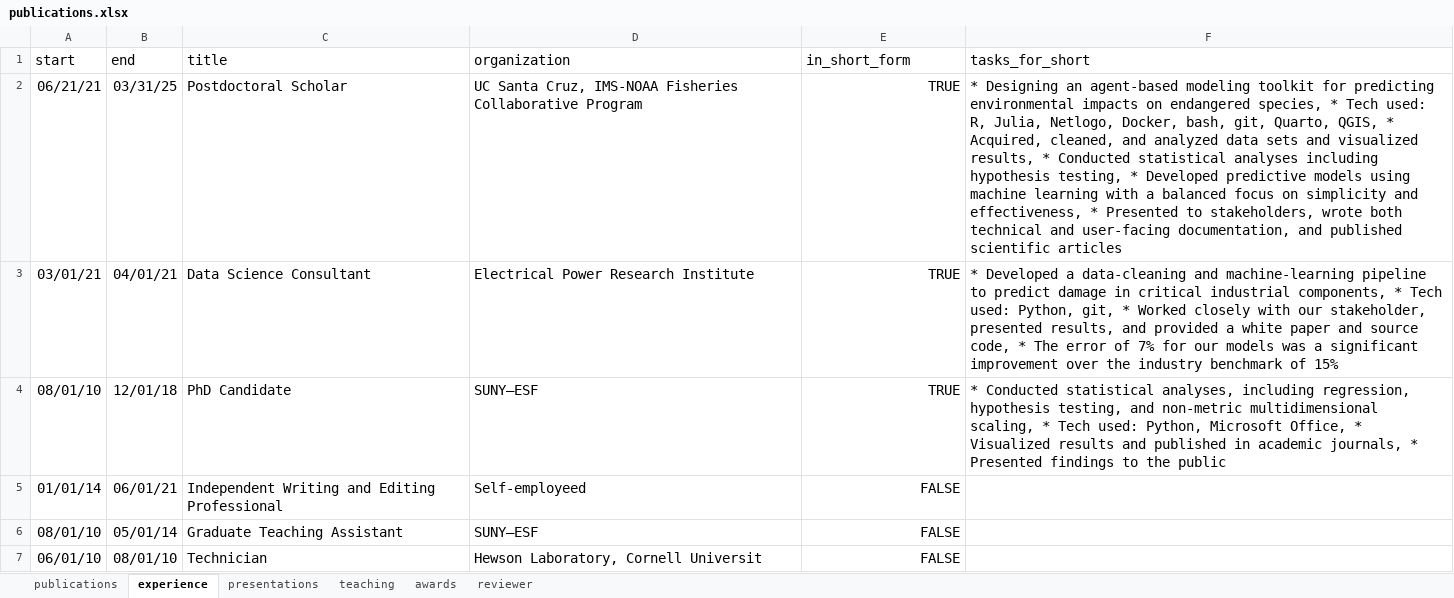
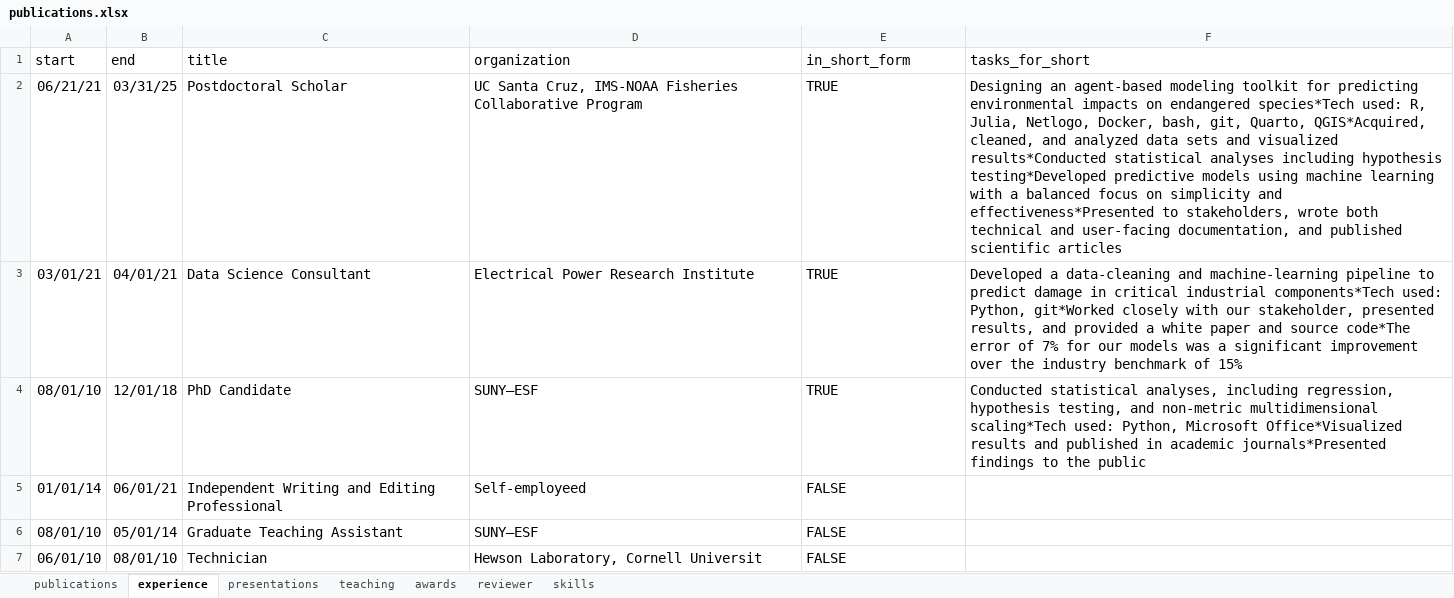
Before and after one commit to mrguyperson/homepage, an Excel workbook: cv/publications.xlsx, sheet experience, drawn as a sheet; only a part is shown; values as stored, in another font and other column widths than the file's, no borders; the diff covers the shown part only; the diff names each change by its address in the sheet, - before the commit and + after, or states it on an @@ line.

Commit message:
short form cv

```diff
--- a/cv/publications.xlsx (sheet experience)
+++ b/cv/publications.xlsx (sheet experience)
+sheet tab: skills
-E2:E7 alignment: right
+E2:E7 alignment: left
-F2 (tasks_for_short): * Designing an agent-based modeling toolkit for predicting environmental impacts on endangered species, * Tech used: R, Julia, Netlogo, Docker, bash, git, Quarto, QGIS, * Acquired, cleaned, and analyzed data sets and visualized results, * Conducted statistical analyses including hypothesis testing, * Developed predictive models using machine learning with a balanced focus on simplicity and effectiveness, * Presented to stakeholders,…
+F2 (tasks_for_short): Designing an agent-based modeling toolkit for predicting environmental impacts on endangered species*Tech used: R, Julia, Netlogo, Docker, bash, git, Quarto, QGIS*Acquired, cleaned, and analyzed data sets and visualized results*Conducted statistical analyses including hypothesis testing*Developed predictive models using machine learning with a balanced focus on simplicity and effectiveness*Presented to stakeholders,…
-F3 (tasks_for_short): * Developed a data-cleaning and machine-learning pipeline to predict damage in critical industrial components, * Tech used: Python, git, * Worked closely with our stakeholder, presented results, and provided a white paper and source code, * The error of…
+F3 (tasks_for_short): Developed a data-cleaning and machine-learning pipeline to predict damage in critical industrial components*Tech used: Python, git*Worked closely with our stakeholder, presented results, and provided a white paper and source code*The error of…
-F4 (tasks_for_short): * Conducted statistical analyses, including regression, hypothesis testing, and non-metric multidimensional scaling, * Tech used: Python, Microsoft Office, * Visualized results and published in academic journals, * Presented findings to…
+F4 (tasks_for_short): Conducted statistical analyses, including regression, hypothesis testing, and non-metric multidimensional scaling*Tech used: Python, Microsoft Office*Visualized results and published in academic journals*Presented findings to…
```
Also changed, not shown: cell formats elsewhere in this sheet, formulas that keep their value, 6 other files.
